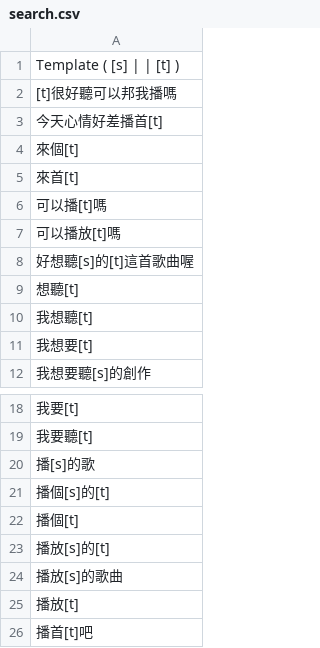
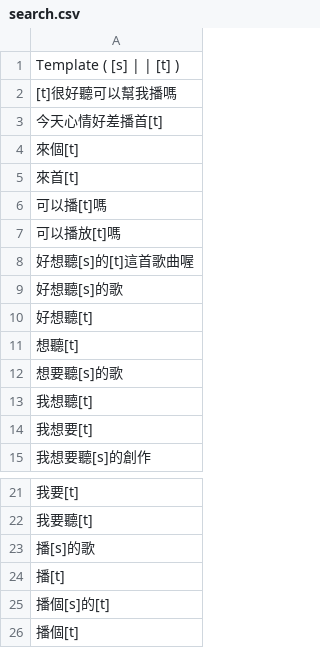
Before and after one commit to lee1258561/MusicBot, a CSV file: data/template/search.csv, drawn as a sheet; only a part is shown, gaps mark what is left out; the shorter side is filled out with more unchanged rows.

```diff
--- a/data/template/search.csv
+++ b/data/template/search.csv
@@ -1,3 +1,3 @@
 Template ( [s] | | [t] )
-[t]很好聽可以邦我播嗎
+[t]很好聽可以幫我播嗎
 今天心情好差播首[t]
@@ -8,3 +8,6 @@ Template ( [s] | | [t] )
 好想聽[s]的[t]這首歌曲喔
+好想聽[s]的歌
+好想聽[t]
 想聽[t]
+想要聽[s]的歌
 我想聽[t]
@@ -20,2 +23,3 @@ Template ( [s] | | [t] )
 播[s]的歌
+播[t]
 播個[s]的[t]
```
Also changed, not shown: data/template/recommend.csv, 7 other files.
